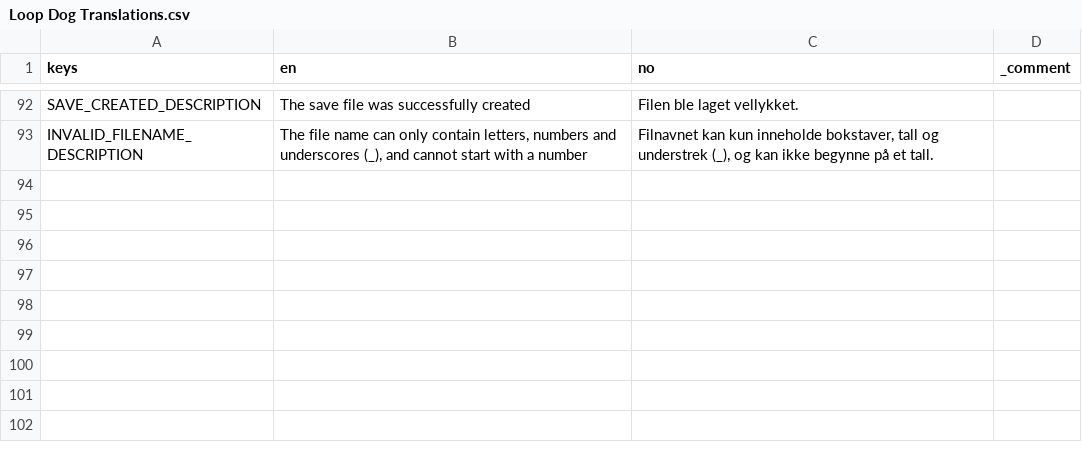
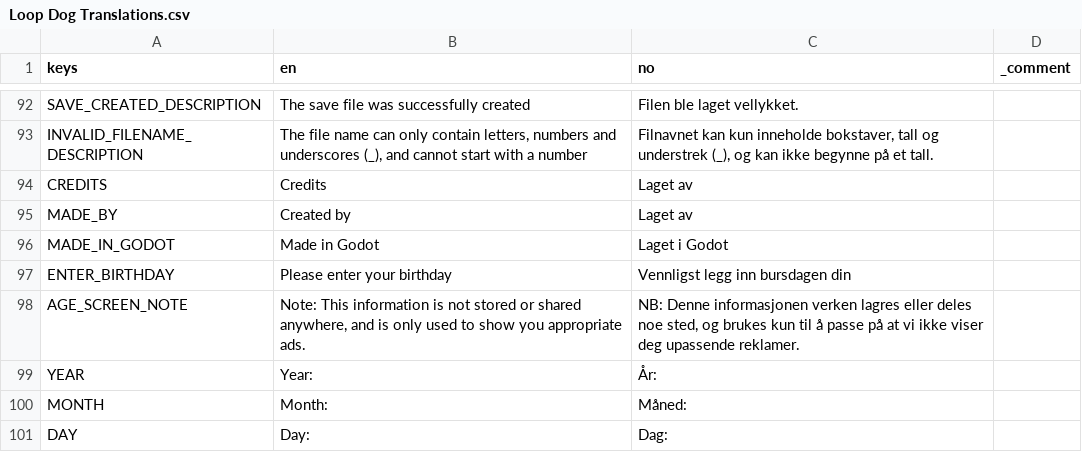
Before and after one commit to EsasHG/notsnake, a CSV file: Localization/Loop Dog Translations.csv, drawn as a sheet; only a part is shown, gaps mark what is left out.

Commit message:
Added a neutral age screen
implementation not entirely done and probably quite broken.

```diff
--- a/Localization/Loop Dog Translations.csv
+++ b/Localization/Loop Dog Translations.csv
@@ -95 +95,9 @@ SAVE_CREATED_DESCRIPTION,The save file was successfully created,Filen ble laget
 INVALID_FILENAME_DESCRIPTION,"The file name can only contain letters, numbers and underscores (_), and cannot start with a number","Filnavnet kan kun inneholde bokstaver, tall og understrek (_), og kan ikke begynne på et tall.",
+CREDITS,Credits,Laget av,
+MADE_BY,Created by,Laget av,
+MADE_IN_GODOT,Made in Godot,Laget i Godot,
+ENTER_BIRTHDAY,Please enter your birthday,Vennligst legg inn bursdagen din,
+AGE_SCREEN_NOTE,"Note: This information is not stored or shared anywhere, and is only used to show you appropriate ads.","NB: Denne informasjonen verken lagres eller deles noe sted, og brukes kun til å passe på at vi ikke viser deg upassende reklamer.",
+YEAR,Year:,År:,
+MONTH,Month:,Måned:,
+DAY,Day:,Dag:,
```
Also changed, not shown: 16 other files.
